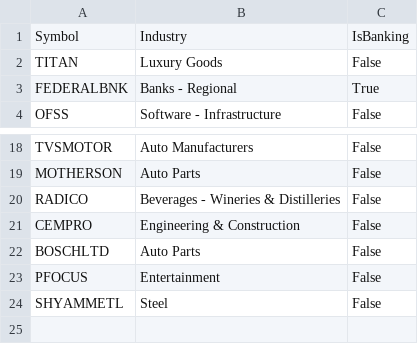
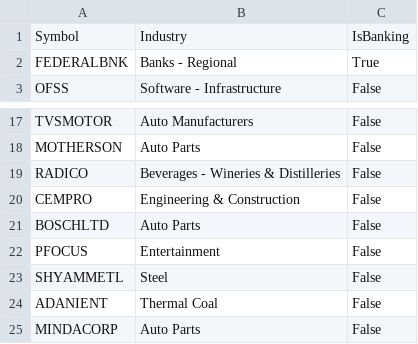
Before and after one commit to finnyrajmann/nse-bb_ema_cross, a CSV file: data/pending_bb_ema_cross.csv, drawn as a sheet; only a part is shown, gaps mark what is left out; removed rows and columns are numbered as before the commit, all else as after; the diff names each change by its address in the sheet, - before the commit and + after, or states it on an @@ line.

Commit message:
Auto-update — 2026-10-08

```diff
--- a/data/pending_bb_ema_cross.csv
+++ b/data/pending_bb_ema_cross.csv
-row 2: TITAN | Luxury Goods | False
+row 24: ADANIENT | Thermal Coal | False
+row 25: MINDACORP | Auto Parts | False
```
